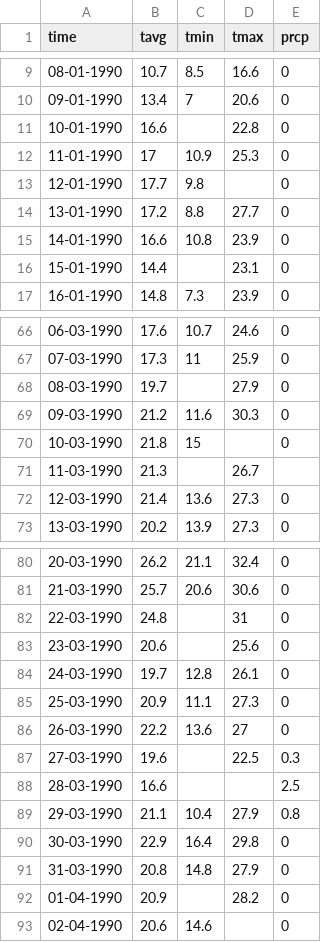
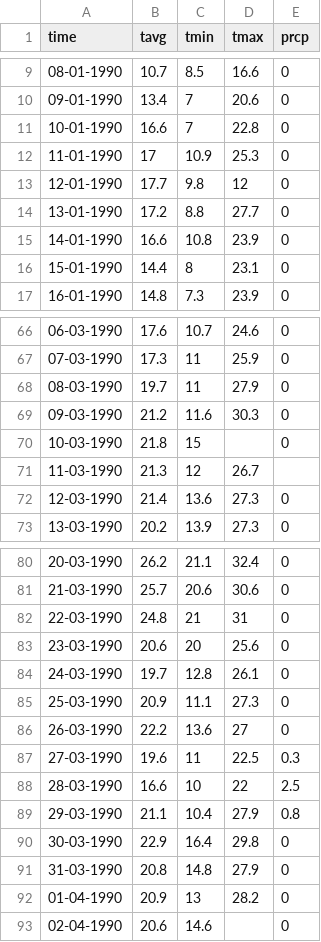
Before and after one commit to subramanya33/HEATWAVE, a CSV file: 12delhi.csv, drawn as a sheet; only a part is shown, gaps mark what is left out; the diff covers the shown part only.

```diff
--- a/12delhi.csv
+++ b/12delhi.csv
@@ -10,8 +10,8 @@ time,tavg,tmin,tmax,prcp
 09-01-1990,13.4,7,20.6,0
-10-01-1990,16.6,,22.8,0
+10-01-1990,16.6,7,22.8,0
 11-01-1990,17,10.9,25.3,0
-12-01-1990,17.7,9.8,,0
+12-01-1990,17.7,9.8,12,0
 13-01-1990,17.2,8.8,27.7,0
 14-01-1990,16.6,10.8,23.9,0
-15-01-1990,14.4,,23.1,0
+15-01-1990,14.4,8,23.1,0
 16-01-1990,14.8,7.3,23.9,0
@@ -67,6 +67,6 @@ time,tavg,tmin,tmax,prcp
 07-03-1990,17.3,11,25.9,0
-08-03-1990,19.7,,27.9,0
+08-03-1990,19.7,11,27.9,0
 09-03-1990,21.2,11.6,30.3,0
 10-03-1990,21.8,15,,0
-11-03-1990,21.3,,26.7,
+11-03-1990,21.3,12,26.7,
 12-03-1990,21.4,13.6,27.3,0
@@ -81,4 +81,4 @@ time,tavg,tmin,tmax,prcp
 21-03-1990,25.7,20.6,30.6,0
-22-03-1990,24.8,,31,0
-23-03-1990,20.6,,25.6,0
+22-03-1990,24.8,21,31,0
+23-03-1990,20.6,20,25.6,0
 24-03-1990,19.7,12.8,26.1,0
@@ -86,4 +86,4 @@ time,tavg,tmin,tmax,prcp
 26-03-1990,22.2,13.6,27,0
-27-03-1990,19.6,,22.5,0.3
-28-03-1990,16.6,,,2.5
+27-03-1990,19.6,11,22.5,0.3
+28-03-1990,16.6,10,22,2.5
 29-03-1990,21.1,10.4,27.9,0.8
@@ -91,3 +91,3 @@ time,tavg,tmin,tmax,prcp
 31-03-1990,20.8,14.8,27.9,0
-01-04-1990,20.9,,28.2,0
+01-04-1990,20.9,13,28.2,0
 02-04-1990,20.6,14.6,,0
```
Also changed, not shown: 20 edited cells elsewhere in this file, 7 other files.
